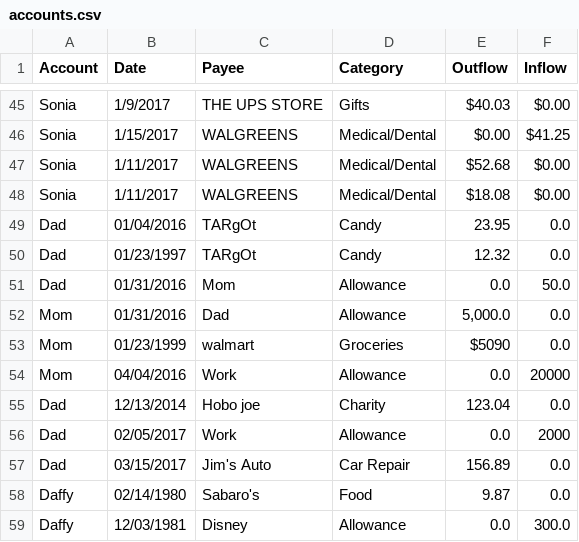
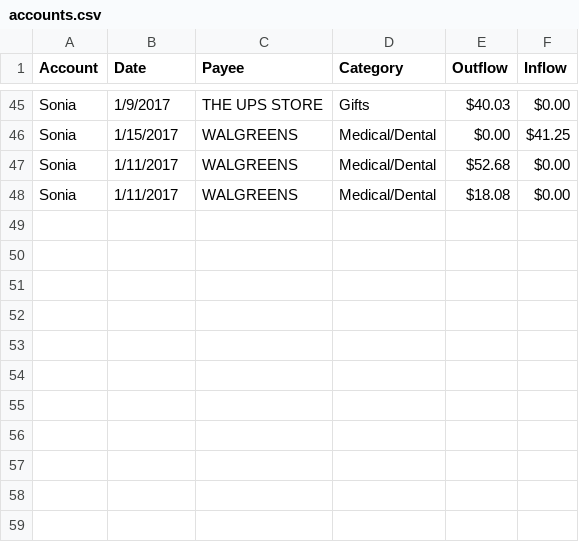
Before and after one commit to Lwyrup/Projects, a CSV file: CSVproject/accounts.csv, drawn as a sheet; only a part is shown, gaps mark what is left out; the diff names each change by its address in the sheet, - before the commit and + after, or states it on an @@ line.

```diff
--- a/CSVproject/accounts.csv
+++ b/CSVproject/accounts.csv
-row 49: Dad | 01/04/2016 | TARgOt | Candy | 23.95 | 0.0
-row 50: Dad | 01/23/1997 | TARgOt | Candy | 12.32 | 0.0
-row 51: Dad | 01/31/2016 | Mom | Allowance | 0.0 | 50.0
-row 52: Mom | 01/31/2016 | Dad | Allowance | 5,000.0 | 0.0
-row 53: Mom | 01/23/1999 | walmart | Groceries | $5090 | 0.0
-row 54: Mom | 04/04/2016 | Work | Allowance | 0.0 | 20000
-row 55: Dad | 12/13/2014 | Hobo joe | Charity | 123.04 | 0.0
-row 56: Dad | 02/05/2017 | Work | Allowance | 0.0 | 2000
-row 57: Dad | 03/15/2017 | Jim's Auto | Car Repair | 156.89 | 0.0
-row 58: Daffy | 02/14/1980 | Sabaro's | Food | 9.87 | 0.0
-row 59: Daffy | 12/03/1981 | Disney | Allowance | 0.0 | 300.0
```
Also changed, not shown: 1 other file.
